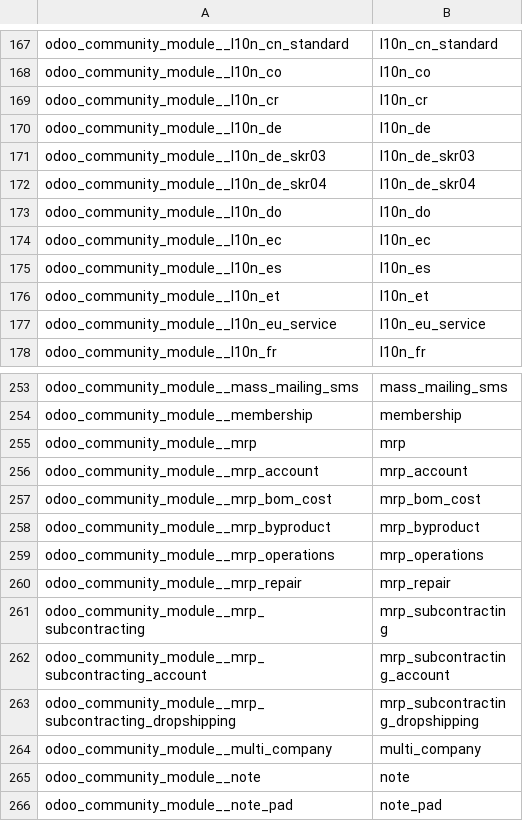
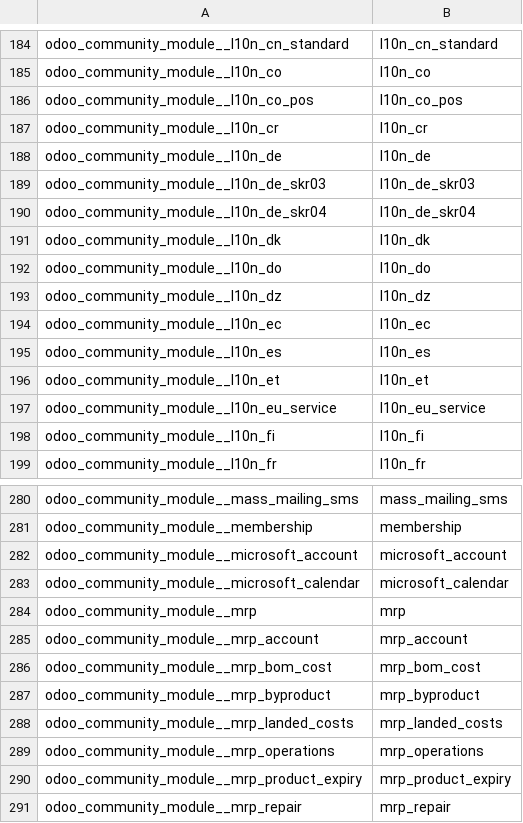
Before and after one commit to crnd-inc/yodoo-apps-database, a CSV file: data/yodoo.module.csv, drawn as a sheet; only a part is shown, gaps mark what is left out; the shorter side is filled out with more unchanged rows; the diff covers the shown part only; the diff names each change by its address in the sheet, - before the commit and + after, or states it on an @@ line.

Commit message:
Add module info for odoo 14.0
Added list of odoo 14 modules that are delivered together with odoo
itself

```diff
--- a/data/yodoo.module.csv
+++ b/data/yodoo.module.csv
+row 186: odoo_community_module__l10n_co_pos | l10n_co_pos
+row 191: odoo_community_module__l10n_dk | l10n_dk
+row 193: odoo_community_module__l10n_dz | l10n_dz
+row 198: odoo_community_module__l10n_fi | l10n_fi
+row 282: odoo_community_module__microsoft_account | microsoft_account
+row 283: odoo_community_module__microsoft_calendar | microsoft_calendar
+row 288: odoo_community_module__mrp_landed_costs | mrp_landed_costs
+row 290: odoo_community_module__mrp_product_expiry | mrp_product_expiry
```
Also changed, not shown: 47 added rows elsewhere in this file, 3 other files.
